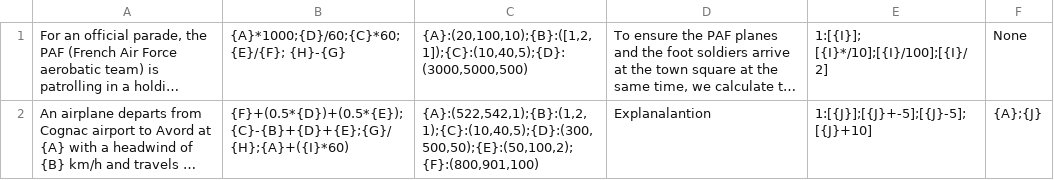
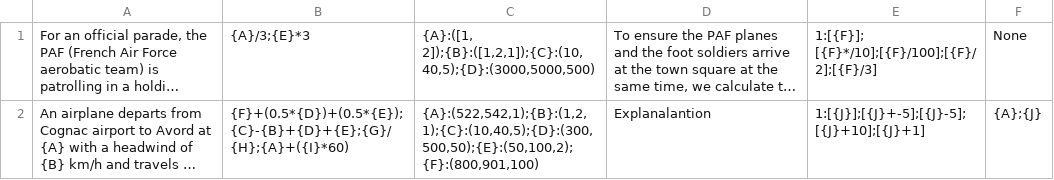
Before and after one commit to kerem-h/Math_Test, a CSV file: Assets/_Project/Database/Database-1.csv, drawn as a sheet; long unchanged cells end in …; the diff names each change by its address in the sheet, - before the commit and + after, or states it on an @@ line.

```diff
--- a/Assets/_Project/Database/Database-1.csv
+++ b/Assets/_Project/Database/Database-1.csv
-B1: {A}*1000;{D}/60;{C}*60;{E}/{F}; {H}-{G}
+B1: {A}/3;{E}*3
-C1: {A}:(20,100,10);{B}:([1,2,1]);{C}:(10,40,5);{D}:(3000,5000,500)
+C1: {A}:([1, 2]);{B}:([1,2,1]);{C}:(10,40,5);{D}:(3000,5000,500)
-E1: 1:[{I}]; [{I}*/10];[{I}/100];[{I}/2]
+E1: 1:[{F}]; [{F}*/10];[{F}/100];[{F}/2];[{F}/3]
-E2: 1:[{J}];[{J}+-5];[{J}-5];[{J}+10]
+E2: 1:[{J}];[{J}+-5];[{J}-5];[{J}+10];[{J}+1]
```
Also changed, not shown: 4 other files.
